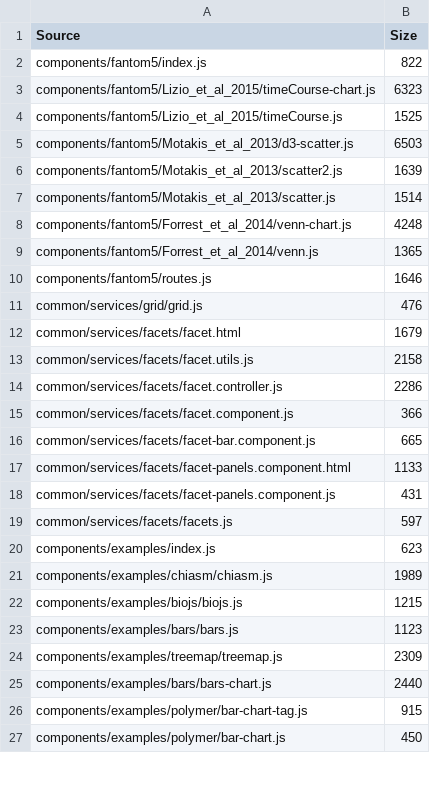
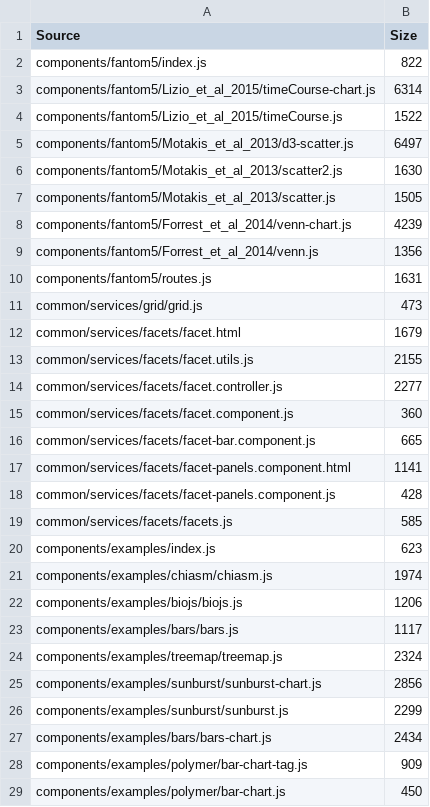
Before and after one commit to Hypercubed/Project-Chi, a TSV file: bundles/app-bundle.tsv, drawn as a sheet; only a part is shown; the diff covers the shown part only.

```diff
--- a/bundles/app-bundle.tsv
+++ b/bundles/app-bundle.tsv
@@ -2,26 +2,28 @@ Source	Size
 components/fantom5/index.js	822
-components/fantom5/Lizio_et_al_2015/timeCourse-chart.js	6323
-components/fantom5/Lizio_et_al_2015/timeCourse.js	1525
-components/fantom5/Motakis_et_al_2013/d3-scatter.js	6503
-components/fantom5/Motakis_et_al_2013/scatter2.js	1639
-components/fantom5/Motakis_et_al_2013/scatter.js	1514
-components/fantom5/Forrest_et_al_2014/venn-chart.js	4248
-components/fantom5/Forrest_et_al_2014/venn.js	1365
-components/fantom5/routes.js	1646
-common/services/grid/grid.js	476
+components/fantom5/Lizio_et_al_2015/timeCourse-chart.js	6314
+components/fantom5/Lizio_et_al_2015/timeCourse.js	1522
+components/fantom5/Motakis_et_al_2013/d3-scatter.js	6497
+components/fantom5/Motakis_et_al_2013/scatter2.js	1630
+components/fantom5/Motakis_et_al_2013/scatter.js	1505
+components/fantom5/Forrest_et_al_2014/venn-chart.js	4239
+components/fantom5/Forrest_et_al_2014/venn.js	1356
+components/fantom5/routes.js	1631
+common/services/grid/grid.js	473
 common/services/facets/facet.html	1679
-common/services/facets/facet.utils.js	2158
-common/services/facets/facet.controller.js	2286
-common/services/facets/facet.component.js	366
+common/services/facets/facet.utils.js	2155
+common/services/facets/facet.controller.js	2277
+common/services/facets/facet.component.js	360
 common/services/facets/facet-bar.component.js	665
-common/services/facets/facet-panels.component.html	1133
-common/services/facets/facet-panels.component.js	431
-common/services/facets/facets.js	597
+common/services/facets/facet-panels.component.html	1141
+common/services/facets/facet-panels.component.js	428
+common/services/facets/facets.js	585
 components/examples/index.js	623
-components/examples/chiasm/chiasm.js	1989
-components/examples/biojs/biojs.js	1215
-components/examples/bars/bars.js	1123
-components/examples/treemap/treemap.js	2309
-components/examples/bars/bars-chart.js	2440
-components/examples/polymer/bar-chart-tag.js	915
+components/examples/chiasm/chiasm.js	1974
+components/examples/biojs/biojs.js	1206
+components/examples/bars/bars.js	1117
+components/examples/treemap/treemap.js	2324
+components/examples/sunburst/sunburst-chart.js	2856
+components/examples/sunburst/sunburst.js	2299
+components/examples/bars/bars-chart.js	2434
+components/examples/polymer/bar-chart-tag.js	909
 components/examples/polymer/bar-chart.js	450
```
Also changed, not shown: 28 edited cells elsewhere in this file, bundles/deps-bundle.tsv, 20 other files.
